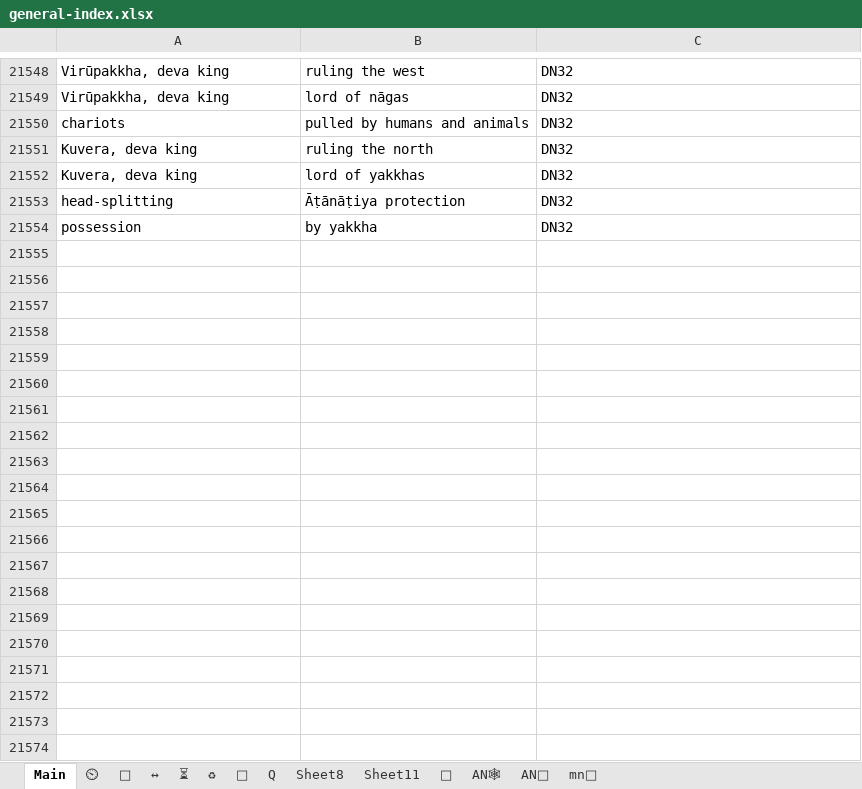
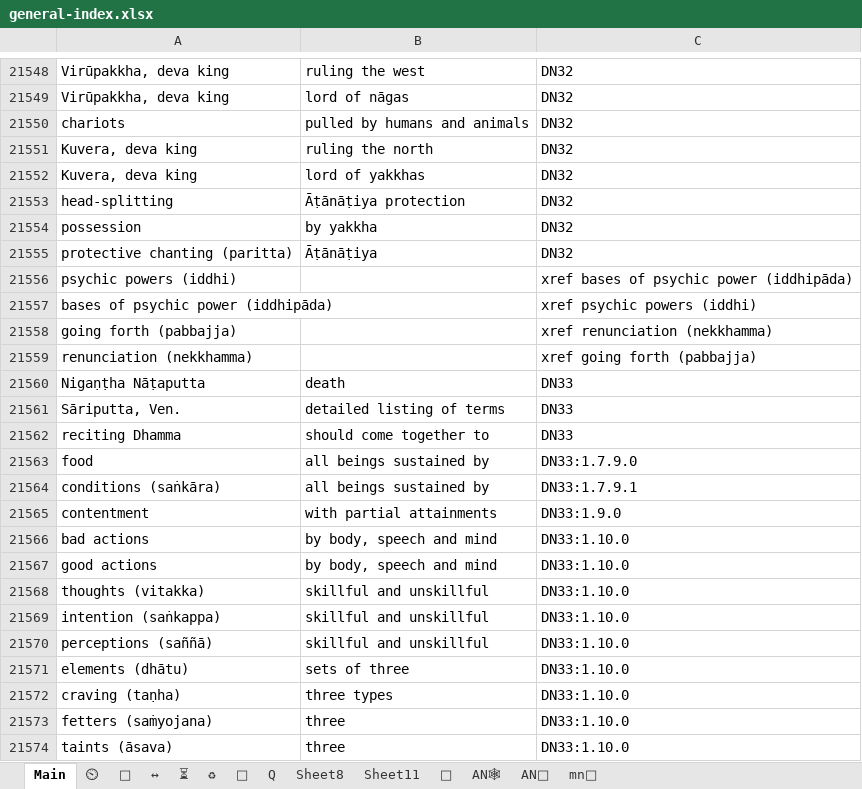
Before and after one commit to thesunshade/CIPS, an Excel workbook: src/data/general-index.xlsx, sheet Main, drawn as a sheet; only a part is shown, gaps mark what is left out; values as stored, in another font and other column widths than the file's, no borders; conditional formats not drawn; the diff covers the shown part only; the diff names each change by its address in the sheet, - before the commit and + after, or states it on an @@ line.

```diff
--- a/src/data/general-index.xlsx (sheet Main)
+++ b/src/data/general-index.xlsx (sheet Main)
+row 21555: protective chanting (paritta) | Āṭānāṭiya | DN32
+row 21556: psychic powers (iddhi) |  | xref bases of psychic power (iddhipāda)
+row 21557: bases of psychic power (iddhipāda) |  | xref psychic powers (iddhi)
+row 21558: going forth (pabbajja) |  | xref renunciation (nekkhamma)
+row 21559: renunciation (nekkhamma) |  | xref going forth (pabbajja)
+row 21560: Nigaṇṭha Nāṭaputta | death | DN33
+row 21561: Sāriputta, Ven. | detailed listing of terms | DN33
+row 21562: reciting Dhamma | should come together to | DN33
+row 21563: food | all beings sustained by | DN33:1.7.9.0
+row 21564: conditions (saṅkāra) | all beings sustained by | DN33:1.7.9.1
+row 21565: contentment | with partial attainments | DN33:1.9.0
+row 21566: bad actions | by body, speech and mind | DN33:1.10.0
+row 21567: good actions | by body, speech and mind | DN33:1.10.0
+row 21568: thoughts (vitakka) | skillful and unskillful | DN33:1.10.0
+row 21569: intention (saṅkappa) | skillful and unskillful | DN33:1.10.0
+row 21570: perceptions (saññā) | skillful and unskillful | DN33:1.10.0
+row 21571: elements (dhātu) | sets of three | DN33:1.10.0
+row 21572: craving (taṇha) | three types | DN33:1.10.0
+row 21573: fetters (saṁyojana) | three | DN33:1.10.0
+row 21574: taints (āsava) | three | DN33:1.10.0
```
Also changed, not shown: 18 added rows and 2 edited cells elsewhere in this sheet, 3 other files.
